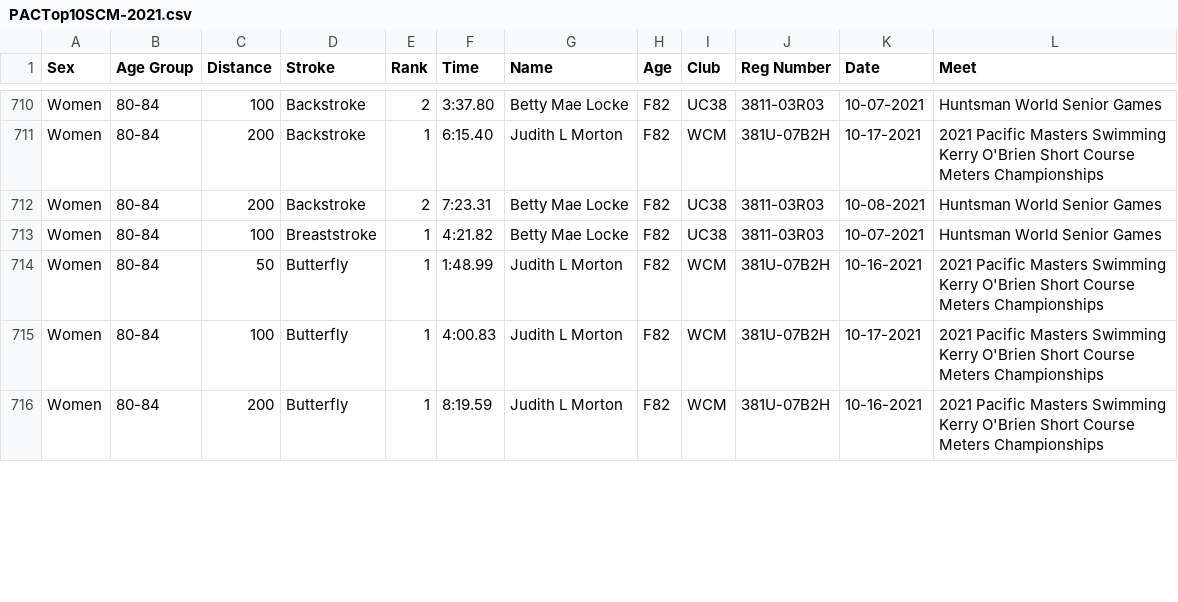
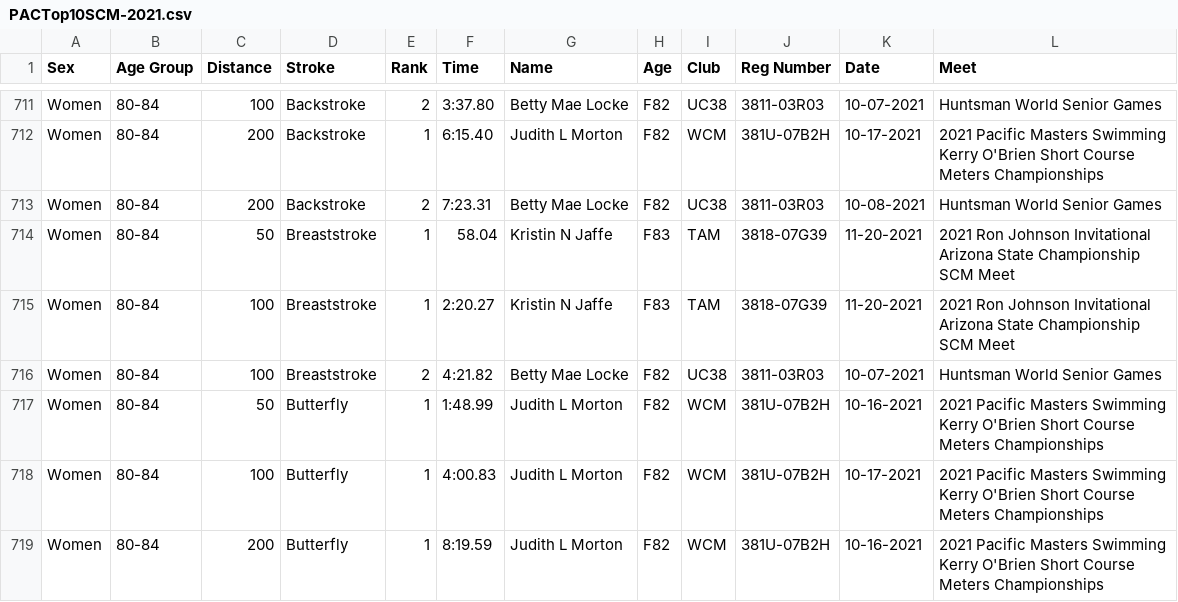
Before and after one commit to bobup/PMSTopTen, a CSV file: SeasonData/Season-2021/SourceData-2021/PACTop10SCM-2021.csv, drawn as a sheet; only a part is shown, gaps mark what is left out; the diff covers the shown part only.

```diff
--- a/SeasonData/Season-2021/SourceData-2021/PACTop10SCM-2021.csv
+++ b/SeasonData/Season-2021/SourceData-2021/PACTop10SCM-2021.csv
@@ -712,3 +713,5 @@
 "Women ","80-84","200","Backstroke","2","7:23.31"," Betty Mae Locke","F82","UC38","3811-03R03","10-08-2021","Huntsman World Senior Games"
-"Women ","80-84","100","Breaststroke","1","4:21.82"," Betty Mae Locke","F82","UC38","3811-03R03","10-07-2021","Huntsman World Senior Games"
+"Women ","80-84","50","Breaststroke","1","58.04"," Kristin N Jaffe","F83","TAM","3818-07G39","11-20-2021","2021 Ron Johnson Invitational Arizona State Championship SCM Meet"
+"Women ","80-84","100","Breaststroke","1","2:20.27"," Kristin N Jaffe","F83","TAM","3818-07G39","11-20-2021","2021 Ron Johnson Invitational Arizona State Championship SCM Meet"
+"Women ","80-84","100","Breaststroke","2","4:21.82"," Betty Mae Locke","F82","UC38","3811-03R03","10-07-2021","Huntsman World Senior Games"
 "Women ","80-84","50","Butterfly","1","1:48.99"," Judith L Morton","F82","WCM","381U-07B2H","10-16-2021","2021 Pacific Masters Swimming Kerry O'Brien Short Course Meters Championships"
```
Also changed, not shown: 11 added rows and 13 edited cells elsewhere in this file, SeasonData/Season-2021/SourceData-2021/USMSRecords-M-LCM-2021.csv, SeasonData/Season-2021/SourceData-2021/USMSRecords-M-SCM-2021.csv, 9 other files.
